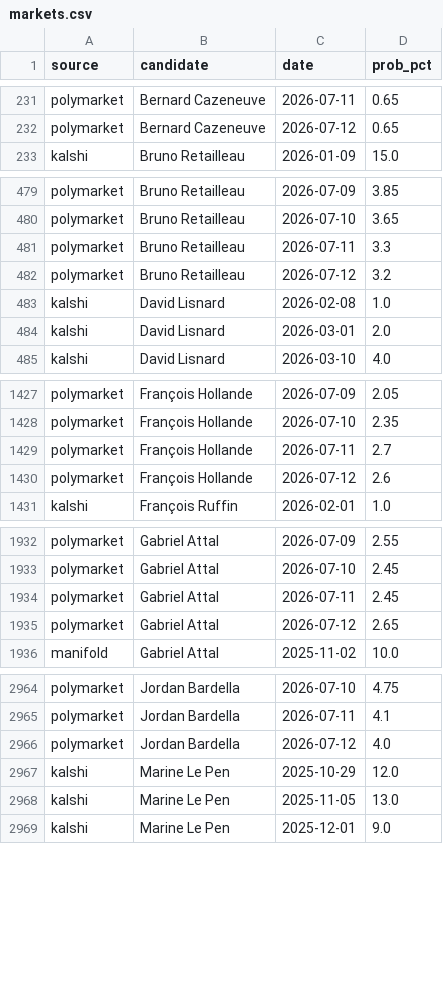
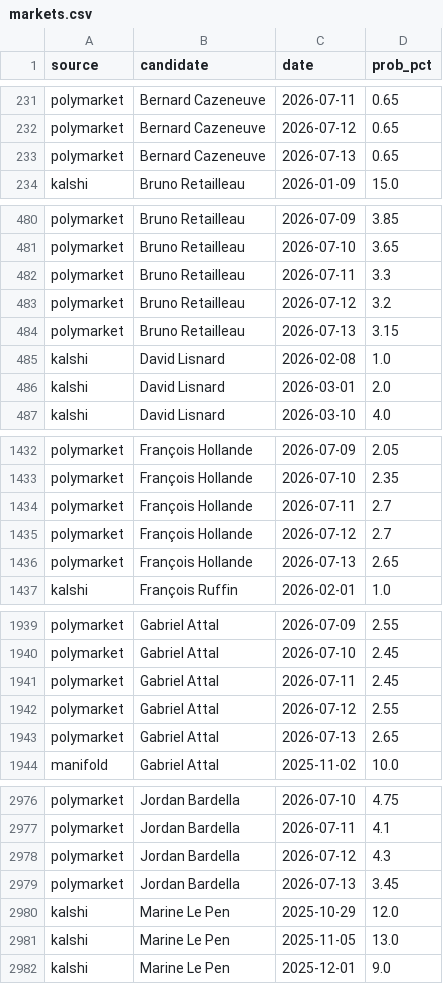
Before and after one commit to sbbb-git/presi, a CSV file: data/markets.csv, drawn as a sheet; only a part is shown, gaps mark what is left out; the diff covers the shown part only.

```diff
--- a/data/markets.csv
+++ b/data/markets.csv
@@ -232,2 +232,3 @@ polymarket,Bernard Cazeneuve,2026-07-11,0.65
 polymarket,Bernard Cazeneuve,2026-07-12,0.65
+polymarket,Bernard Cazeneuve,2026-07-13,0.65
 kalshi,Bruno Retailleau,2026-01-09,15.0
@@ -482,2 +483,3 @@ polymarket,Bruno Retailleau,2026-07-11,3.3
 polymarket,Bruno Retailleau,2026-07-12,3.2
+polymarket,Bruno Retailleau,2026-07-13,3.15
 kalshi,David Lisnard,2026-02-08,1.0
@@ -1429,3 +1434,4 @@ polymarket,François Hollande,2026-07-10,2.35
 polymarket,François Hollande,2026-07-11,2.7
-polymarket,François Hollande,2026-07-12,2.6
+polymarket,François Hollande,2026-07-12,2.7
+polymarket,François Hollande,2026-07-13,2.65
 kalshi,François Ruffin,2026-02-01,1.0
@@ -1934,3 +1941,4 @@ polymarket,Gabriel Attal,2026-07-10,2.45
 polymarket,Gabriel Attal,2026-07-11,2.45
-polymarket,Gabriel Attal,2026-07-12,2.65
+polymarket,Gabriel Attal,2026-07-12,2.55
+polymarket,Gabriel Attal,2026-07-13,2.65
 manifold,Gabriel Attal ,2025-11-02,10.0
@@ -2965,3 +2977,4 @@ polymarket,Jordan Bardella,2026-07-10,4.75
 polymarket,Jordan Bardella,2026-07-11,4.1
-polymarket,Jordan Bardella,2026-07-12,4.0
+polymarket,Jordan Bardella,2026-07-12,4.3
+polymarket,Jordan Bardella,2026-07-13,3.45
 kalshi,Marine Le Pen,2025-10-29,12.0
```
Also changed, not shown: 18 added rows elsewhere in this file, data/markets_consensus.csv, data/markets_snapshot.csv, 2 other files.
